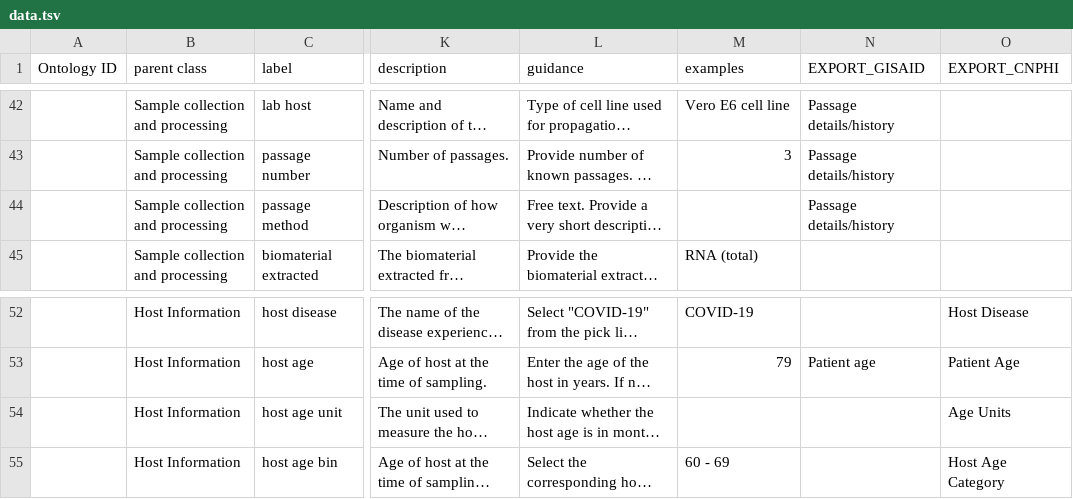
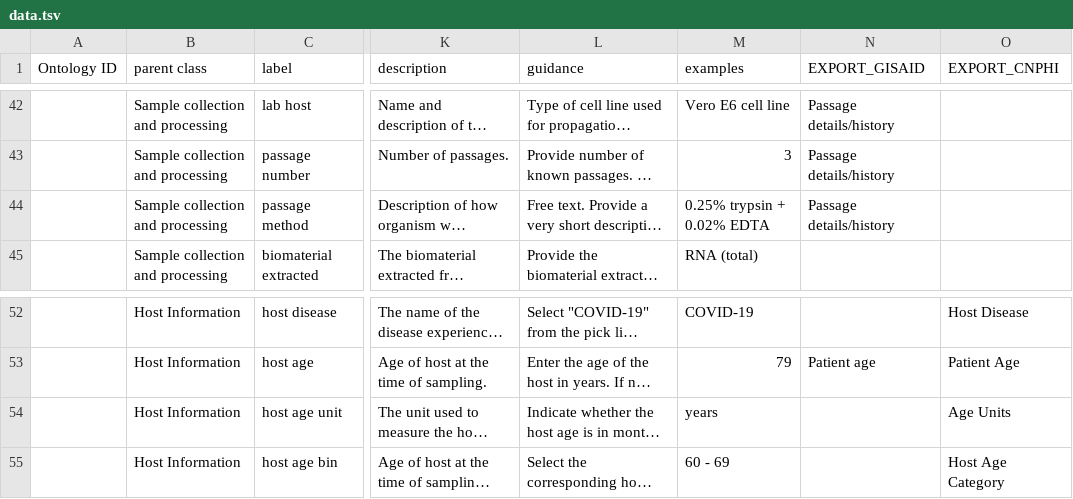
Before and after one commit to cidgoh/DataHarmonizer, a TSV file: template/canada_covid19/data.tsv, drawn as a sheet; only a part is shown, gaps mark what is left out; long unchanged cells end in …; the diff covers the shown part only; the diff names each change by its address in the sheet, - before the commit and + after, or states it on an @@ line.

```diff
--- a/template/canada_covid19/data.tsv
+++ b/template/canada_covid19/data.tsv
-M44 (examples): (empty)
+M44 (examples): 0.25% trypsin + 0.02% EDTA
-M54 (examples): (empty)
+M54 (examples): years
```
Also changed, not shown: 13 edited cells elsewhere in this file, 4 other files.
